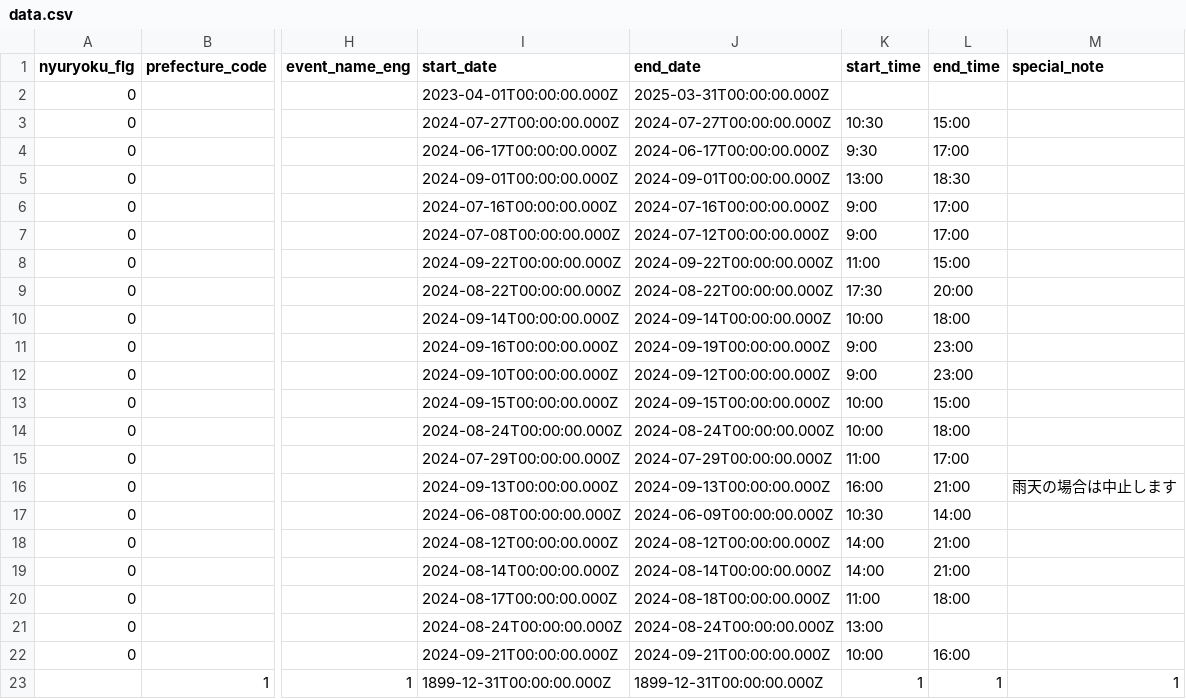
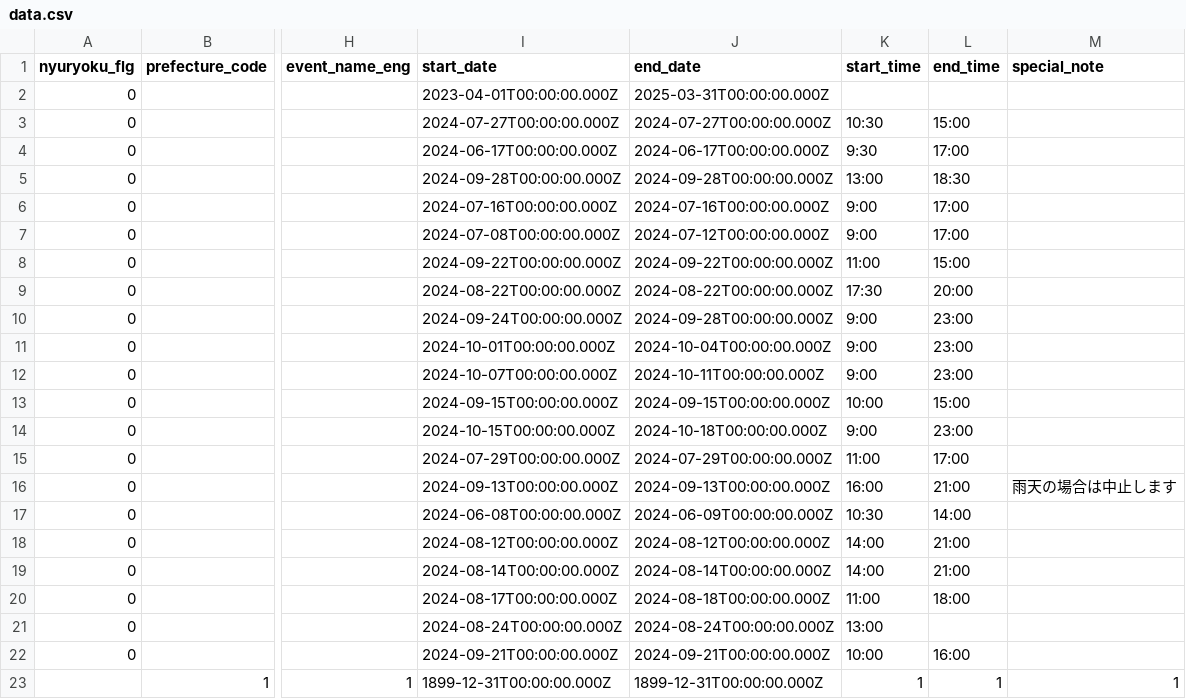
Before and after one commit to takamatsu-city/takamatsu-event-map, a CSV file: data.csv, drawn as a sheet; only a part is shown, gaps mark what is left out; the diff names each change by its address in the sheet, - before the commit and + after, or states it on an @@ line.

```diff
--- a/data.csv
+++ b/data.csv
-I5 (start_date): 2024-09-01T00:00:00.000Z
+I5 (start_date): 2024-09-28T00:00:00.000Z
-J5 (end_date): 2024-09-01T00:00:00.000Z
+J5 (end_date): 2024-09-28T00:00:00.000Z
-I10 (start_date): 2024-09-14T00:00:00.000Z
+I10 (start_date): 2024-09-24T00:00:00.000Z
-J10 (end_date): 2024-09-14T00:00:00.000Z
+J10 (end_date): 2024-09-28T00:00:00.000Z
-K10 (start_time): 10:00
+K10 (start_time): 9:00
-L10 (end_time): 18:00
+L10 (end_time): 23:00
-I11 (start_date): 2024-09-16T00:00:00.000Z
+I11 (start_date): 2024-10-01T00:00:00.000Z
-J11 (end_date): 2024-09-19T00:00:00.000Z
+J11 (end_date): 2024-10-04T00:00:00.000Z
-I12 (start_date): 2024-09-10T00:00:00.000Z
+I12 (start_date): 2024-10-07T00:00:00.000Z
-J12 (end_date): 2024-09-12T00:00:00.000Z
+J12 (end_date): 2024-10-11T00:00:00.000Z
-I14 (start_date): 2024-08-24T00:00:00.000Z
+I14 (start_date): 2024-10-15T00:00:00.000Z
-J14 (end_date): 2024-08-24T00:00:00.000Z
+J14 (end_date): 2024-10-18T00:00:00.000Z
-K14 (start_time): 10:00
+K14 (start_time): 9:00
-L14 (end_time): 18:00
+L14 (end_time): 23:00
```
Also changed, not shown: 1 other file.
